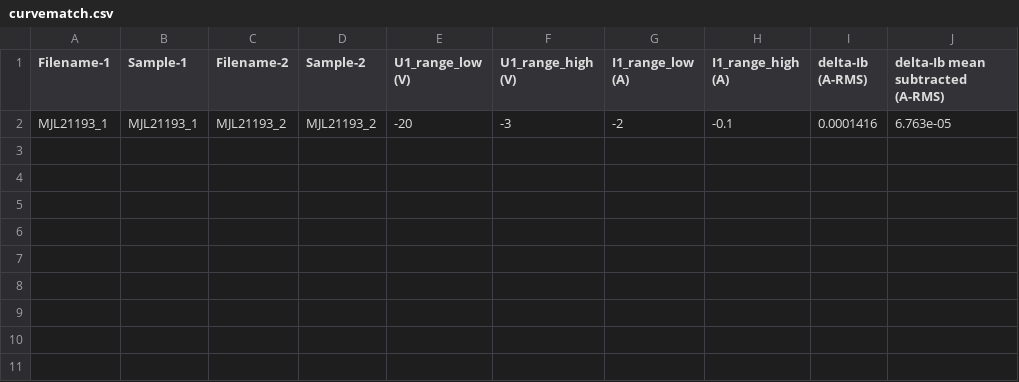
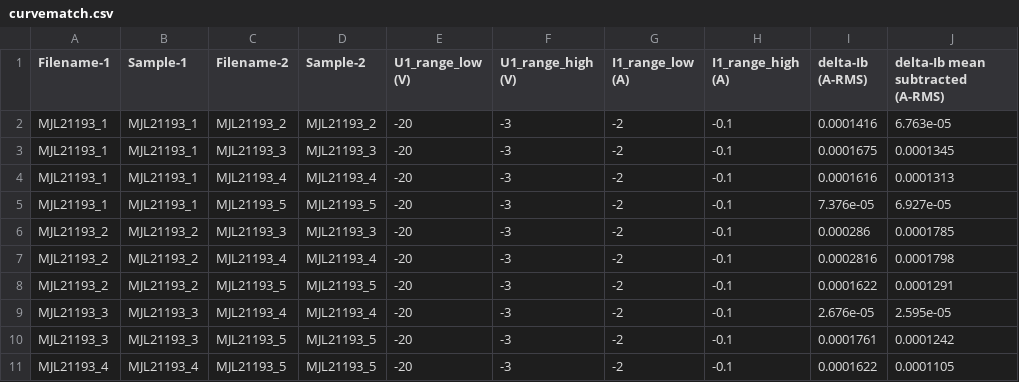
Before and after one commit to mbrennwa/curvetracedata, a CSV file: MJL21193/curvematch.csv, drawn as a sheet; the diff names each change by its address in the sheet, - before the commit and + after, or states it on an @@ line.

```diff
--- a/MJL21193/curvematch.csv
+++ b/MJL21193/curvematch.csv
+row 3: MJL21193_1 | MJL21193_1 | MJL21193_3 | MJL21193_3 | -20 | -3 | -2 | -0.1 | 0.0001675 | 0.0001345
+row 4: MJL21193_1 | MJL21193_1 | MJL21193_4 | MJL21193_4 | -20 | -3 | -2 | -0.1 | 0.0001616 | 0.0001313
+row 5: MJL21193_1 | MJL21193_1 | MJL21193_5 | MJL21193_5 | -20 | -3 | -2 | -0.1 | 7.376e-05 | 6.927e-05
+row 6: MJL21193_2 | MJL21193_2 | MJL21193_3 | MJL21193_3 | -20 | -3 | -2 | -0.1 | 0.000286 | 0.0001785
+row 7: MJL21193_2 | MJL21193_2 | MJL21193_4 | MJL21193_4 | -20 | -3 | -2 | -0.1 | 0.0002816 | 0.0001798
+row 8: MJL21193_2 | MJL21193_2 | MJL21193_5 | MJL21193_5 | -20 | -3 | -2 | -0.1 | 0.0001622 | 0.0001291
+row 9: MJL21193_3 | MJL21193_3 | MJL21193_4 | MJL21193_4 | -20 | -3 | -2 | -0.1 | 2.676e-05 | 2.595e-05
+row 10: MJL21193_3 | MJL21193_3 | MJL21193_5 | MJL21193_5 | -20 | -3 | -2 | -0.1 | 0.0001761 | 0.0001242
+row 11: MJL21193_4 | MJL21193_4 | MJL21193_5 | MJL21193_5 | -20 | -3 | -2 | -0.1 | 0.0001622 | 0.0001105
```
Also changed, not shown: MJL21193/parameters.csv, 3 other files.
